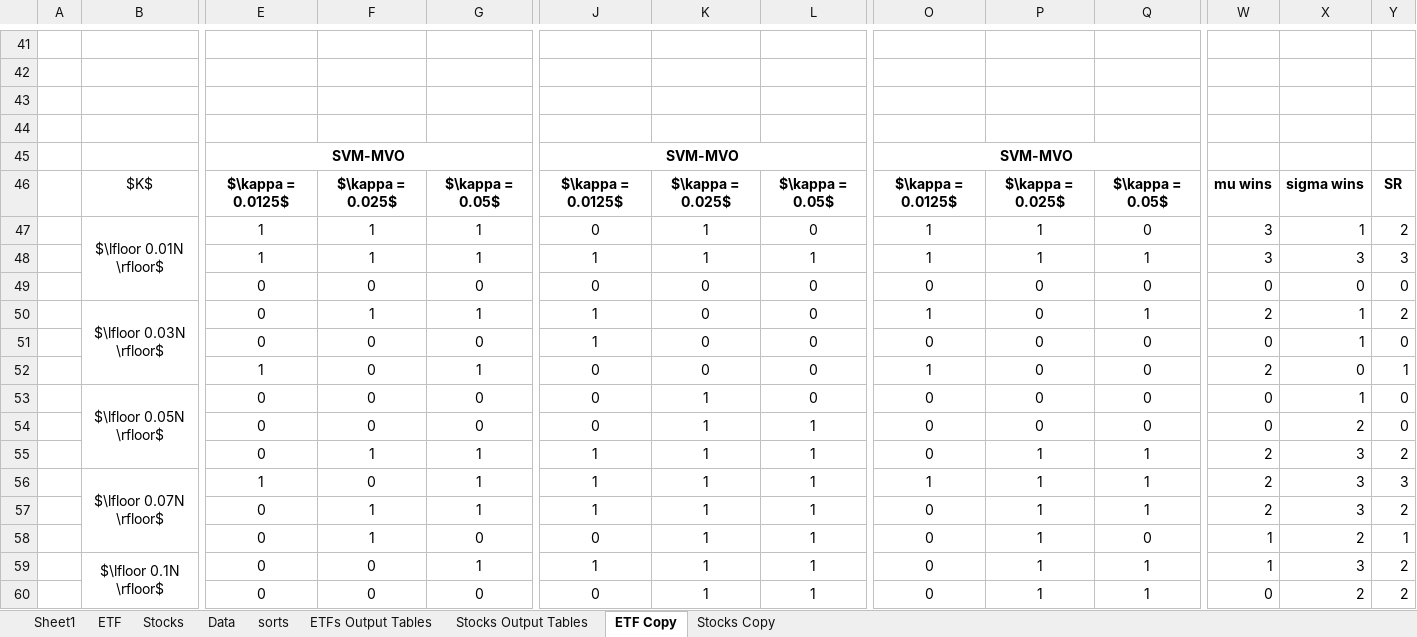
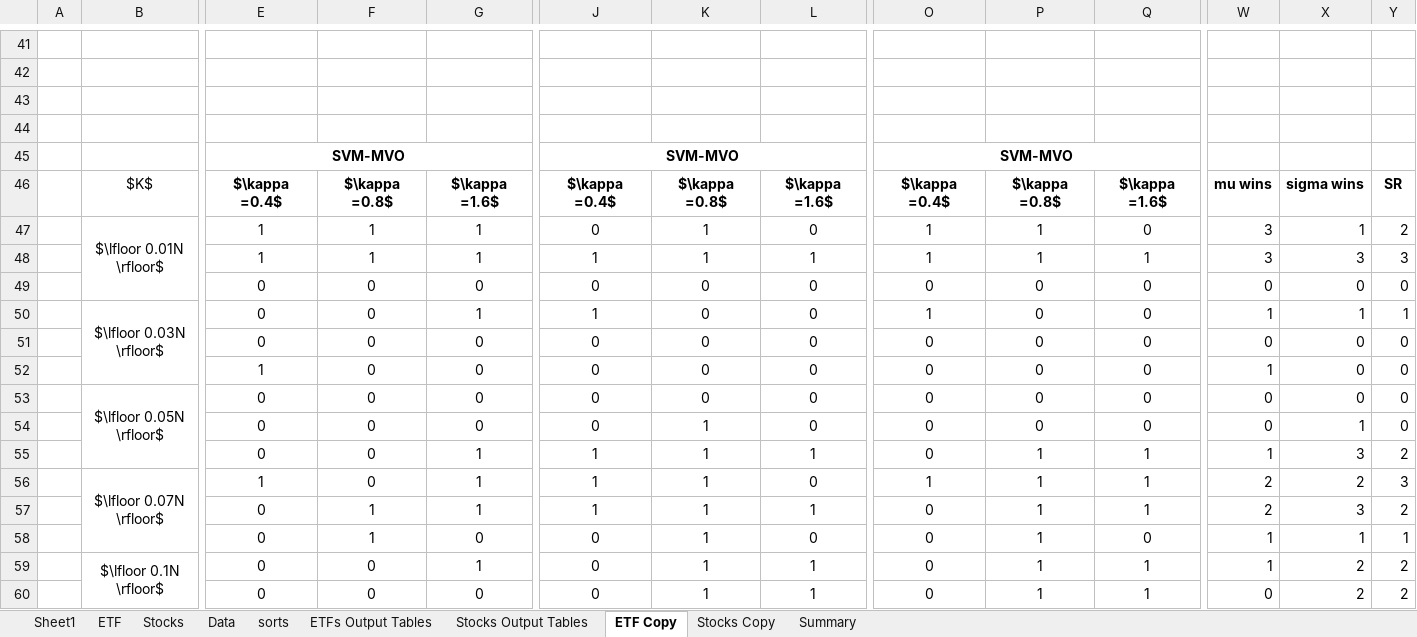
Before and after one commit to davidislip/support_vector_risk_machine, an Excel workbook: results/SVMMVO_ETF_20prem_1.xlsm, sheet ETF Copy, drawn as a sheet; only a part is shown, gaps mark what is left out; values as stored, in another font and other column widths than the file's, no borders; conditional formats not drawn; the diff covers the shown part only; the diff names each change by its address in the sheet, - before the commit and + after, or states it on an @@ line.

```diff
--- a/results/SVMMVO_ETF_20prem_1.xlsm (sheet ETF Copy)
+++ b/results/SVMMVO_ETF_20prem_1.xlsm (sheet ETF Copy)
+sheet tab: Summary
-E46: $\kappa = 0.0125$
+E46: $\kappa =0.4$
-F46: $\kappa = 0.025$
+F46: $\kappa =0.8$
-G46: $\kappa = 0.05$
+G46: $\kappa =1.6$
-J46: $\kappa = 0.0125$
+J46: $\kappa =0.4$
-K46: $\kappa = 0.025$
+K46: $\kappa =0.8$
-L46: $\kappa = 0.05$
+L46: $\kappa =1.6$
-O46: $\kappa = 0.0125$
+O46: $\kappa =0.4$
-P46: $\kappa = 0.025$
+P46: $\kappa =0.8$
-Q46: $\kappa = 0.05$
+Q46: $\kappa =1.6$
-F50: 1
+F50: 0
-Q50: 1
+Q50: 0
-W50: 2
+W50: 1
-Y50: 2
+Y50: 1
-J51: 1
+J51: 0
-X51: 1
+X51: 0
-G52: 1
+G52: 0
-O52: 1
+O52: 0
-W52: 2
+W52: 1
-Y52: 1
+Y52: 0
-K53: 1
+K53: 0
-X53: 1
+X53: 0
-L54: 1
+L54: 0
-X54: 2
+X54: 1
-F55: 1
+F55: 0
-W55: 2
+W55: 1
-L56: 1
+L56: 0
-X56: 3
+X56: 2
-L58: 1
+L58: 0
-X58: 2
+X58: 1
-J59: 1
+J59: 0
-X59: 3
+X59: 2
```
Also changed, not shown: 7 added rows, 1 removed row and 61 edited cells elsewhere in this sheet, sheet ETFs Output Tables, sheet Stocks Output Tables, sheet Stocks Copy, 7 other files.
